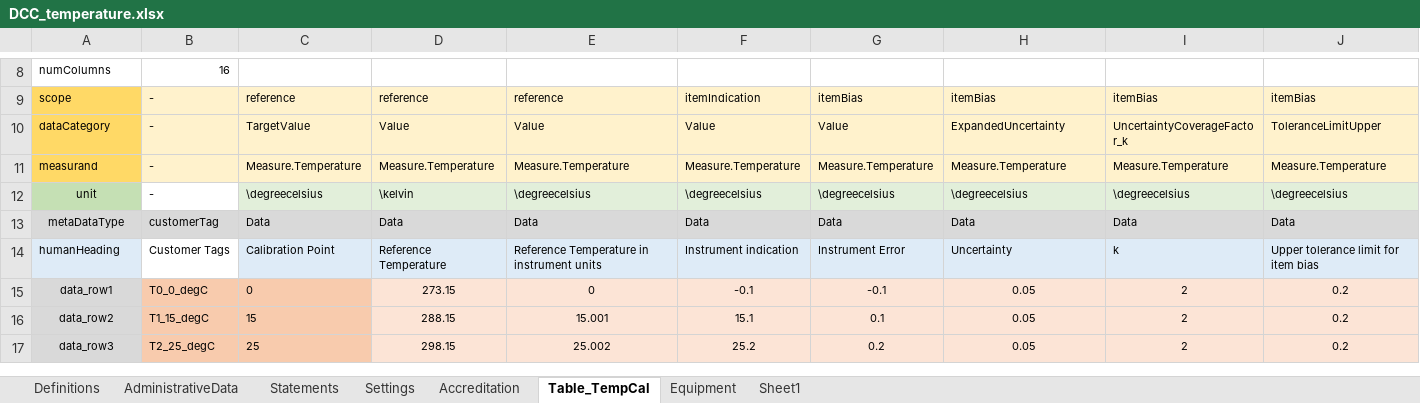
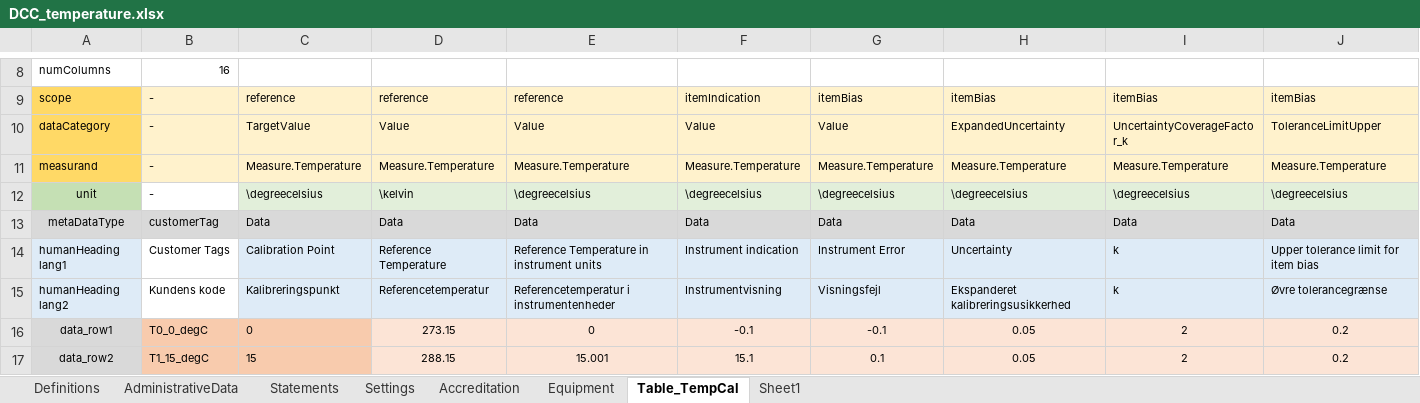
Before and after one commit to TC-IM-1448/DCC-Tables, an Excel workbook: Examples/DCC_temperature.xlsx, sheet Table_TempCal, drawn as a sheet; only a part is shown, gaps mark what is left out; the shorter side is filled out with more unchanged rows; values as stored, in another font and other column widths than the file's, no borders; rows hold the shown columns only; the diff names each change by its address in the sheet, - before the commit and + after, or states it on an @@ line.

Commit message:
Add multilingual headings in columns

```diff
--- a/Examples/DCC_temperature.xlsx (sheet Table_TempCal)
+++ b/Examples/DCC_temperature.xlsx (sheet Table_TempCal)
@@ sheet tab order changed: Definitions | AdministrativeData | Statements | Settings | Accreditation | Equipment | Table_TempCal | Sheet1 @@
-A14: humanHeading
+A14: humanHeading lang1
+row 15: humanHeading lang2 | Kundens kode | Kalibreringspunkt | Referencetemperatur | Referencetemperatur i instrumentenheder | Instrumentvisning | Visningsfejl | Ekspanderet kalibreringsusikkerhed | k | Øvre tolerancegrænse
```
Also changed, not shown: sheet AdministrativeData, sheet Sheet1, 3 other files.
